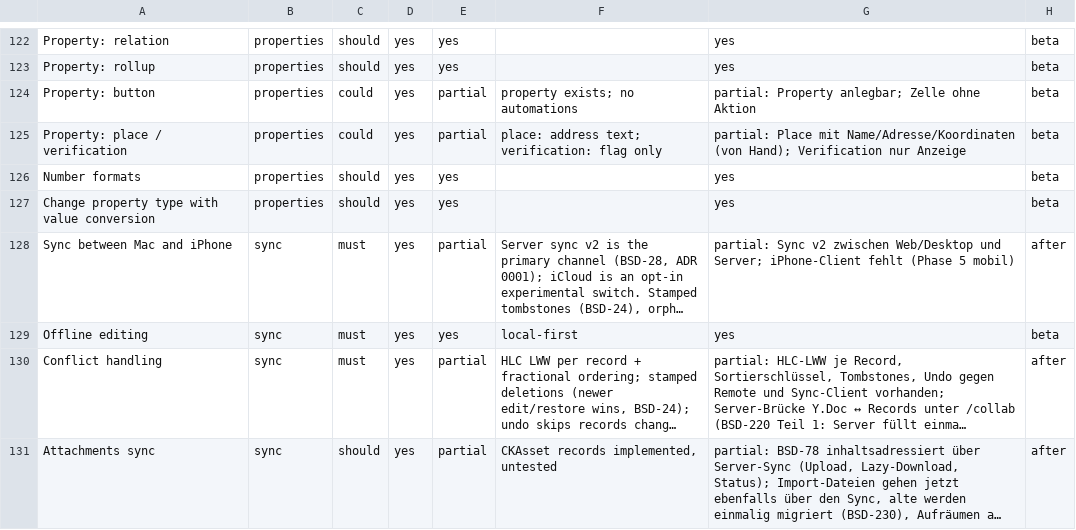
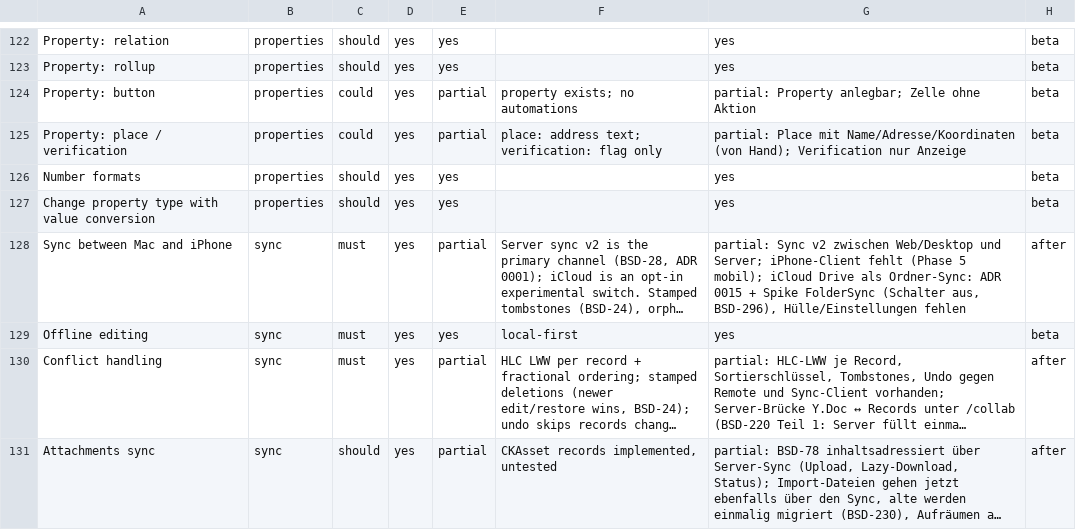
Before and after one commit to elija-7580/Based, a CSV file: replica/features.csv, drawn as a sheet; only a part is shown, gaps mark what is left out; long unchanged cells end in …; the diff names each change by its address in the sheet, - before the commit and + after, or states it on an @@ line.

```diff
--- a/replica/features.csv
+++ b/replica/features.csv
-G128: …(Phase 5 mobil)
+G128: …(Phase 5 mobil); iCloud Drive als Ordner-Sync: ADR 0015 + Spike FolderSync (Schalter aus, BSD-296), Hülle/Einstellungen fehlen
```
Also changed, not shown: 5 other files.
